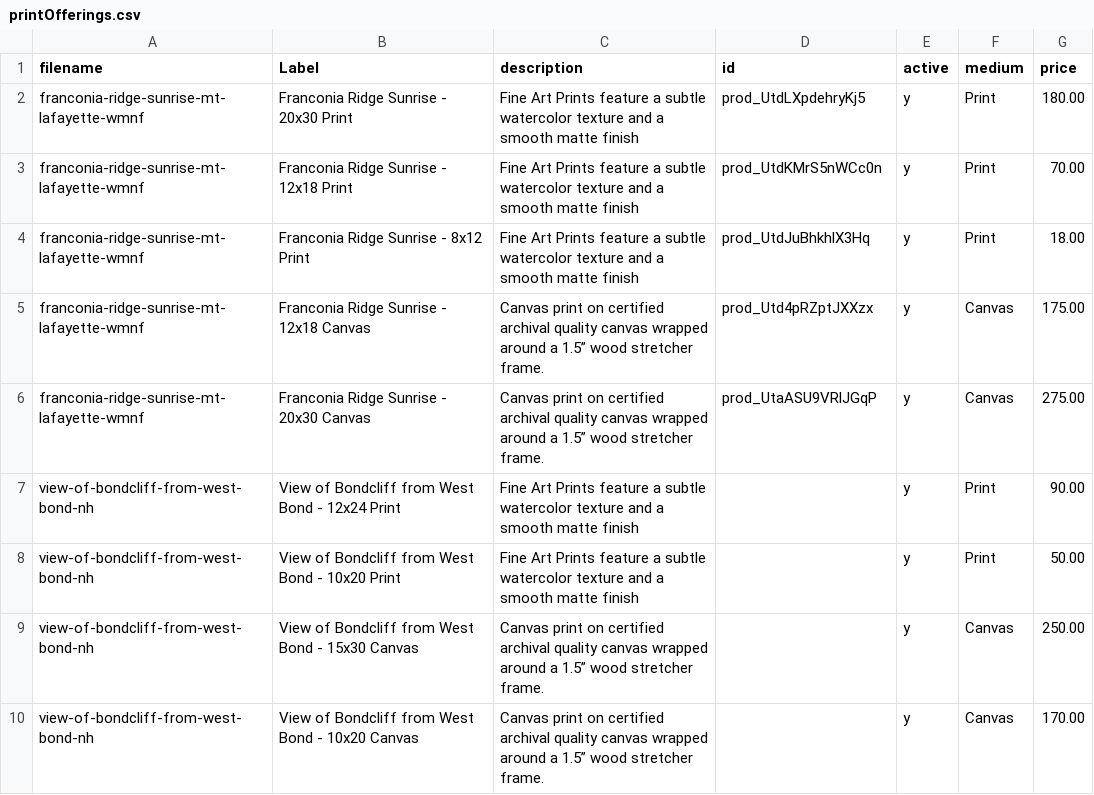
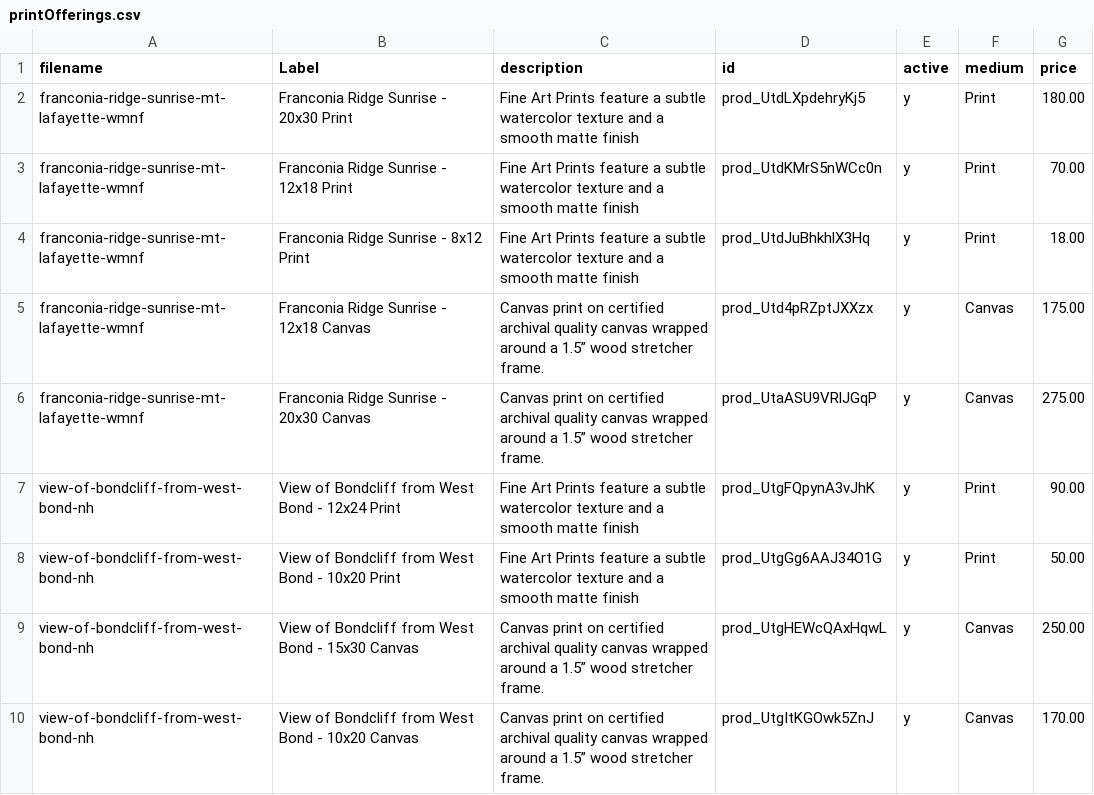
Before and after one commit to zachcomeau/zach-comeau-photography, a CSV file: data/printOfferings.csv, drawn as a sheet.

```diff
--- a/data/printOfferings.csv
+++ b/data/printOfferings.csv
@@ -6,5 +6,5 @@ franconia-ridge-sunrise-mt-lafayette-wmnf,Franconia Ridge Sunrise - 12x18 Canvas
 franconia-ridge-sunrise-mt-lafayette-wmnf,Franconia Ridge Sunrise - 20x30 Canvas,Canvas print on certified archival quality canvas wrapped around a 1.5” wood stretcher frame.,prod_UtaASU9VRlJGqP,y,Canvas,275.00
-view-of-bondcliff-from-west-bond-nh,View of Bondcliff from West Bond - 12x24 Print,Fine Art Prints feature a subtle watercolor texture and a smooth matte finish,,y,Print,90.00
-view-of-bondcliff-from-west-bond-nh,View of Bondcliff from West Bond - 10x20 Print,Fine Art Prints feature a subtle watercolor texture and a smooth matte finish,,y,Print,50.00
-view-of-bondcliff-from-west-bond-nh,View of Bondcliff from West Bond - 15x30 Canvas,Canvas print on certified archival quality canvas wrapped around a 1.5” wood stretcher frame.,,y,Canvas,250.00
-view-of-bondcliff-from-west-bond-nh,View of Bondcliff from West Bond - 10x20 Canvas,Canvas print on certified archival quality canvas wrapped around a 1.5” wood stretcher frame.,,y,Canvas,170.00
+view-of-bondcliff-from-west-bond-nh,View of Bondcliff from West Bond - 12x24 Print,Fine Art Prints feature a subtle watercolor texture and a smooth matte finish,prod_UtgFQpynA3vJhK,y,Print,90.00
+view-of-bondcliff-from-west-bond-nh,View of Bondcliff from West Bond - 10x20 Print,Fine Art Prints feature a subtle watercolor texture and a smooth matte finish,prod_UtgGg6AAJ34O1G,y,Print,50.00
+view-of-bondcliff-from-west-bond-nh,View of Bondcliff from West Bond - 15x30 Canvas,Canvas print on certified archival quality canvas wrapped around a 1.5” wood stretcher frame.,prod_UtgHEWcQAxHqwL,y,Canvas,250.00
+view-of-bondcliff-from-west-bond-nh,View of Bondcliff from West Bond - 10x20 Canvas,Canvas print on certified archival quality canvas wrapped around a 1.5” wood stretcher frame.,prod_UtgItKGOwk5ZnJ,y,Canvas,170.00
```
Also changed, not shown: data/photoLogCsv.csv, 8 other files.
